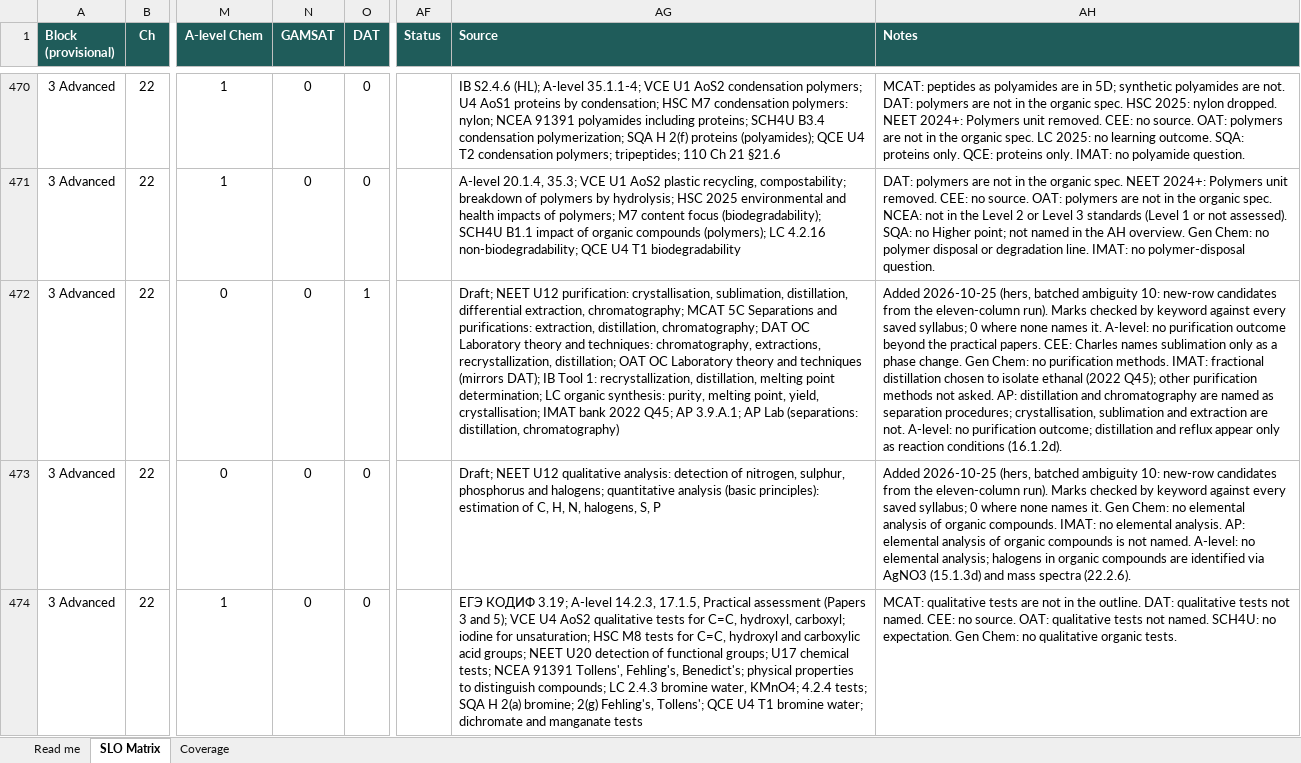
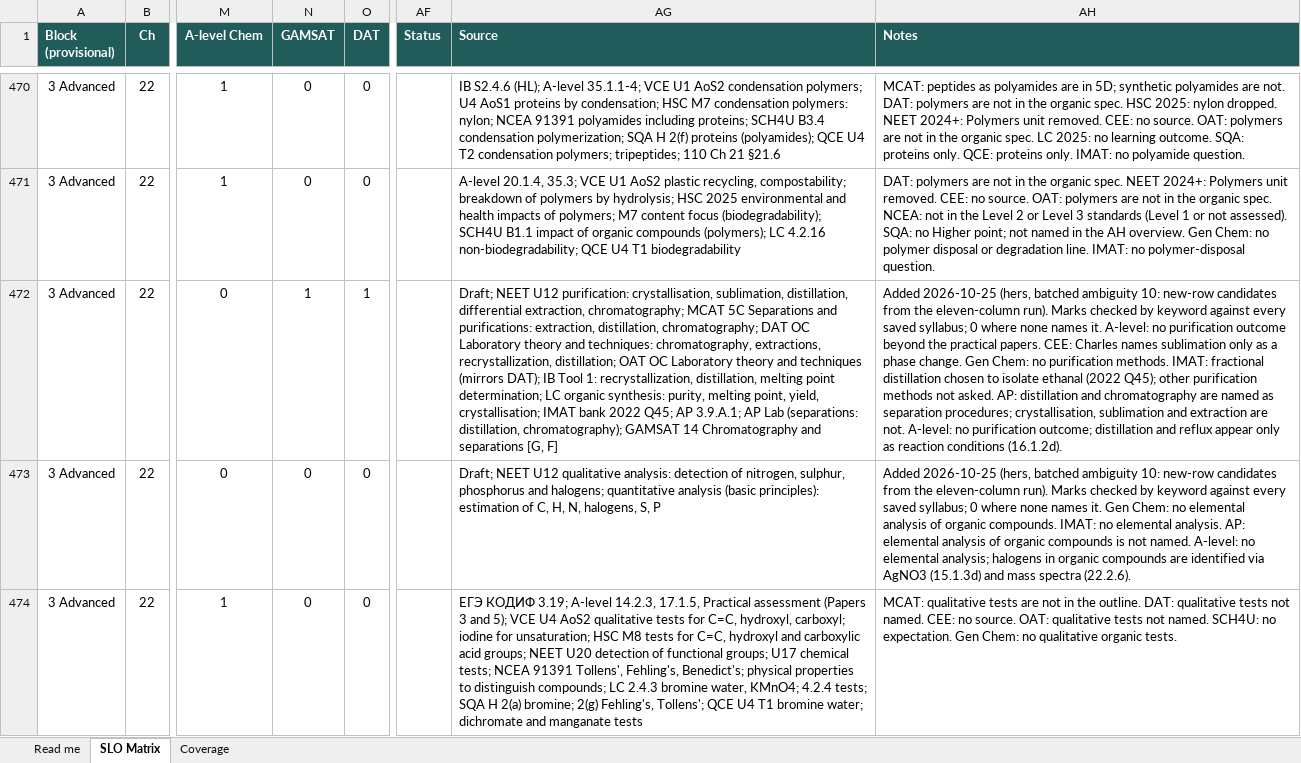
Before and after one commit to chem-coder/chem-games, an Excel workbook: documentation/slo-matrix/SLO_MATRIX.xlsx, sheet SLO Matrix, drawn as a sheet; only a part is shown, gaps mark what is left out; values as stored, in another font and other column widths than the file's, no borders; conditional formats not drawn; the diff covers the shown part only; the diff names each change by its address in the sheet, - before the commit and + after, or states it on an @@ line.

```diff
--- a/documentation/slo-matrix/SLO_MATRIX.xlsx (sheet SLO Matrix)
+++ b/documentation/slo-matrix/SLO_MATRIX.xlsx (sheet SLO Matrix)
-N472 (GAMSAT): 0
+N472 (GAMSAT): 1
-AG472 (Source): …(separations: distillation, chromatography)
+AG472 (Source): …(separations: distillation, chromatography); GAMSAT 14 Chromatography and separations [G, F]
```
Also changed, not shown: 2 edited cells elsewhere in this sheet, 1 other file.
